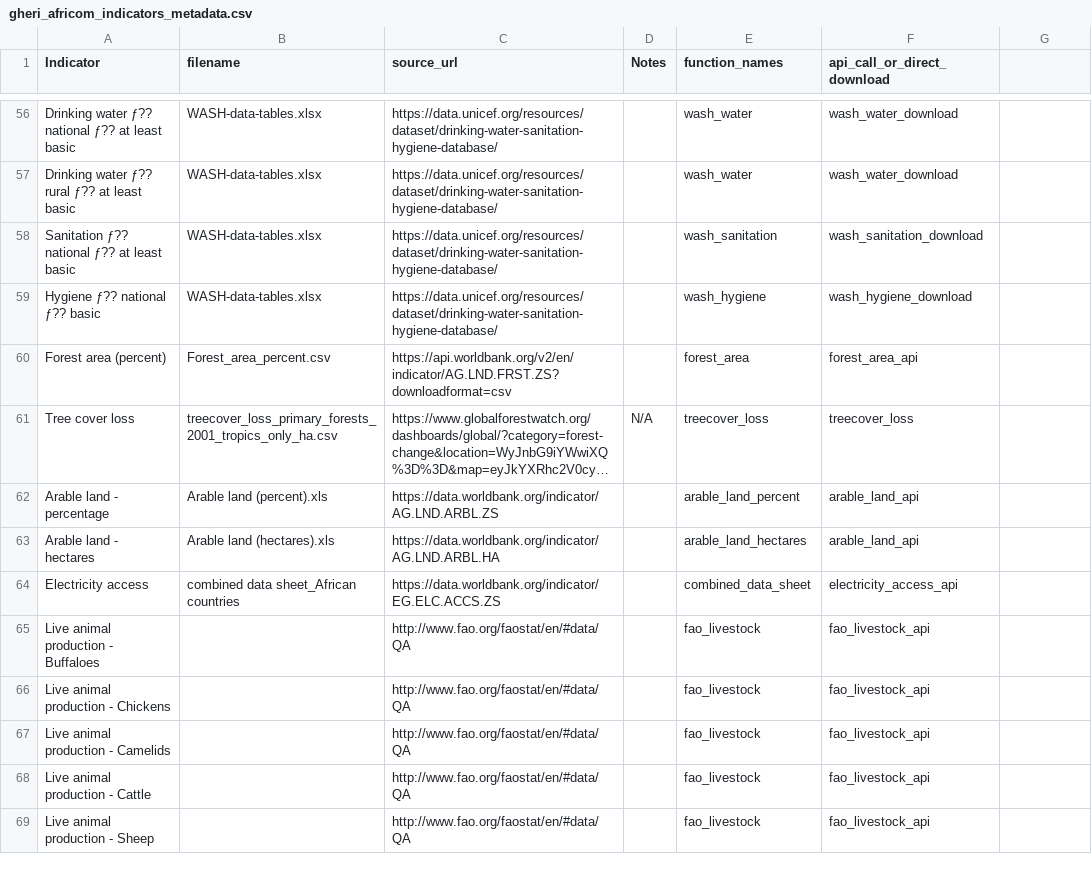
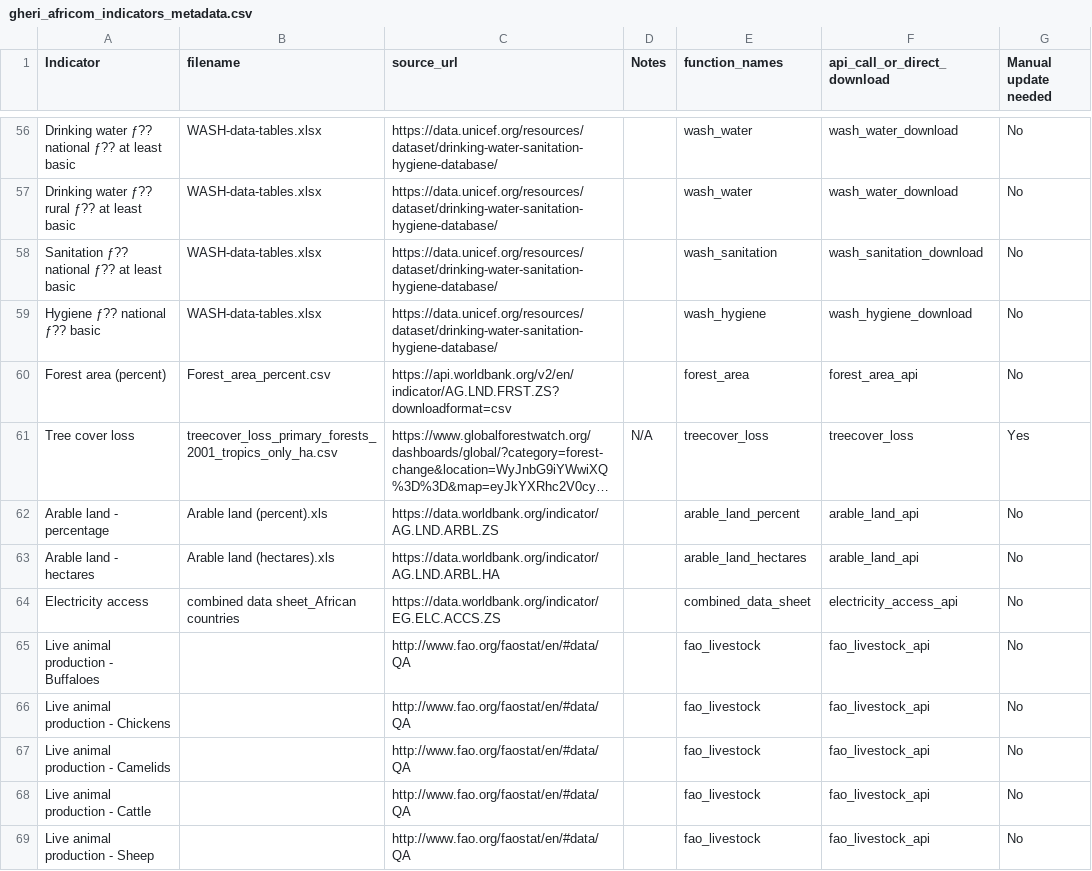
Before and after one commit to ecohealthalliance/One-Health-Database-Africa, a CSV file: gheri_africom_indicators_metadata.csv, drawn as a sheet; only a part is shown, gaps mark what is left out; long unchanged cells end in …; the diff covers the shown part only; the diff names each change by its address in the sheet, - before the commit and + after, or states it on an @@ line.

```diff
--- a/gheri_africom_indicators_metadata.csv
+++ b/gheri_africom_indicators_metadata.csv
-G1: (empty)
+G1: Manual update needed
-G56:G60 (Manual update needed): (empty)
+G56:G60 (Manual update needed): No
-G61 (Manual update needed): (empty)
+G61 (Manual update needed): Yes
-G62:G69 (Manual update needed): (empty)
+G62:G69 (Manual update needed): No
```
Also changed, not shown: 81 edited cells elsewhere in this file, 50 other files.
